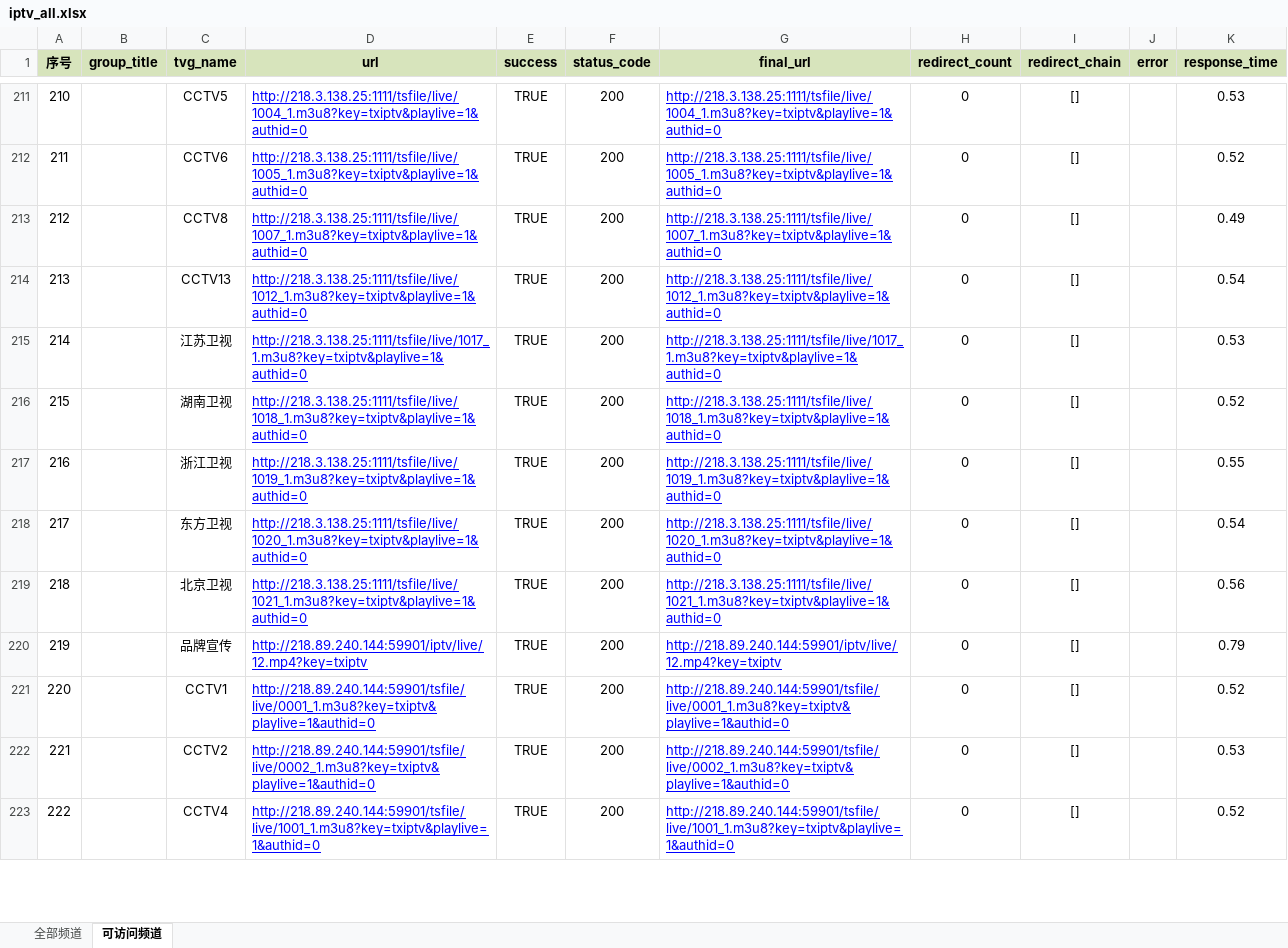
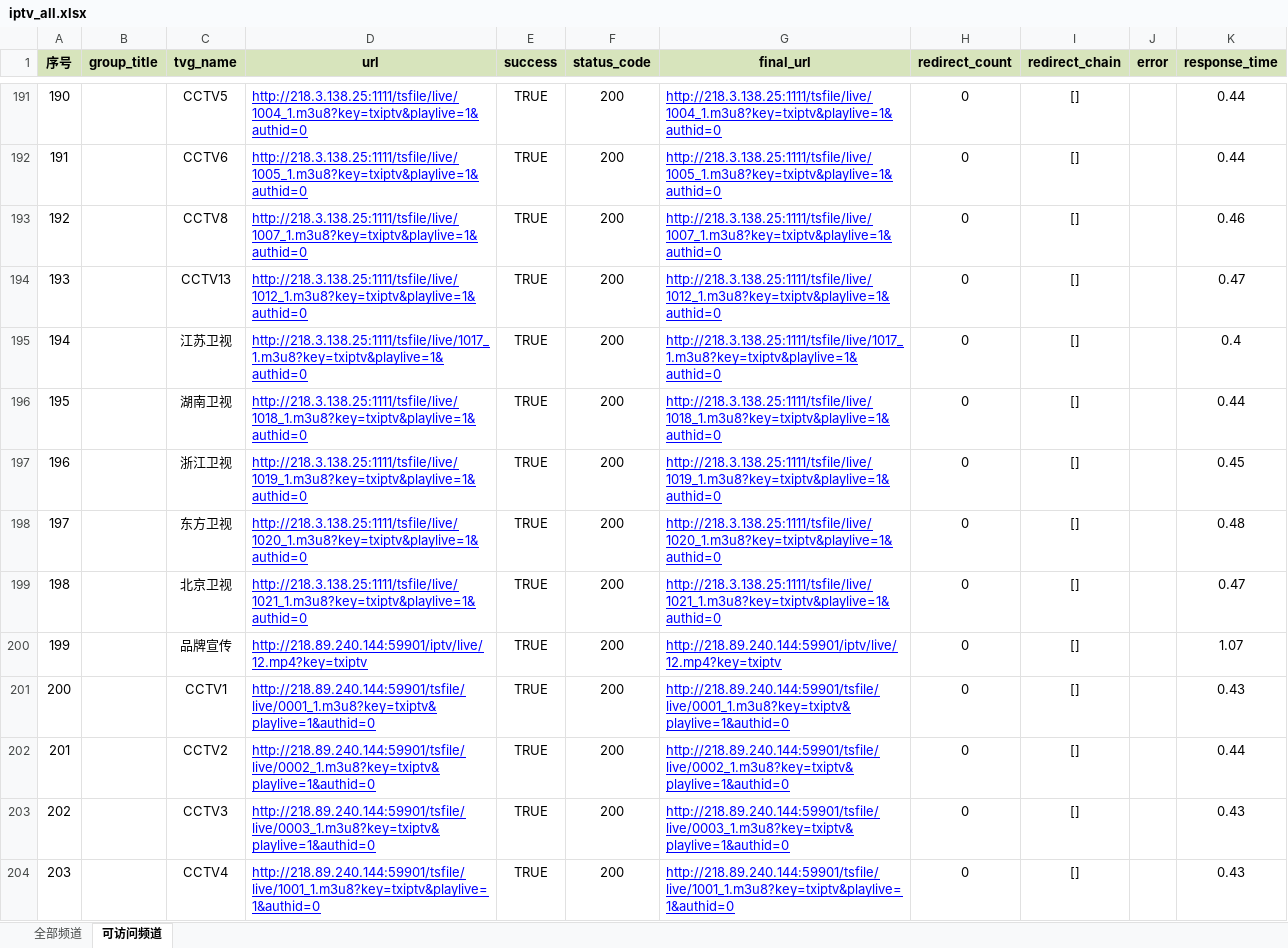
Before and after one commit to 091468/live, an Excel workbook: iptv_all.xlsx, sheet 可访问频道, drawn as a sheet; only a part is shown, gaps mark what is left out; values as stored, in another font and other column widths than the file's, no borders; conditional formats not drawn; addresses are those after the commit; the diff covers the shown part only; the diff names each change by its address in the sheet, - before the commit and + after, or states it on an @@ line.

```diff
--- a/iptv_all.xlsx (sheet 可访问频道)
+++ b/iptv_all.xlsx (sheet 可访问频道)
@@ column A (序号) renumbered from row 191 down @@
-K191 (response_time): 0.53
+K191 (response_time): 0.44
-K192 (response_time): 0.52
+K192 (response_time): 0.44
-K193 (response_time): 0.49
+K193 (response_time): 0.46
-K194 (response_time): 0.54
+K194 (response_time): 0.47
-K195 (response_time): 0.53
+K195 (response_time): 0.4
-K196 (response_time): 0.52
+K196 (response_time): 0.44
-K197 (response_time): 0.55
+K197 (response_time): 0.45
-K198 (response_time): 0.54
+K198 (response_time): 0.48
-K199 (response_time): 0.56
+K199 (response_time): 0.47
-K200 (response_time): 0.79
+K200 (response_time): 1.07
-K201 (response_time): 0.52
+K201 (response_time): 0.43
-K202 (response_time): 0.53
+K202 (response_time): 0.44
+row 203: 202 |  | CCTV3 | http://218.89.240.144:59901/tsfile/live/0003_1.m3u8?key=txiptv&playlive=1&authid=0 | TRUE | 200 | http://218.89.240.144:59901/tsfile/live/0003_1.m3u8?key=txiptv&playlive=1&authid=0 | 0 | [] |  | 0.43
-K204 (response_time): 0.52
+K204 (response_time): 0.43
```
Also changed, not shown: 22 removed rows and 1449 edited cells elsewhere in this sheet, 1 other file.
